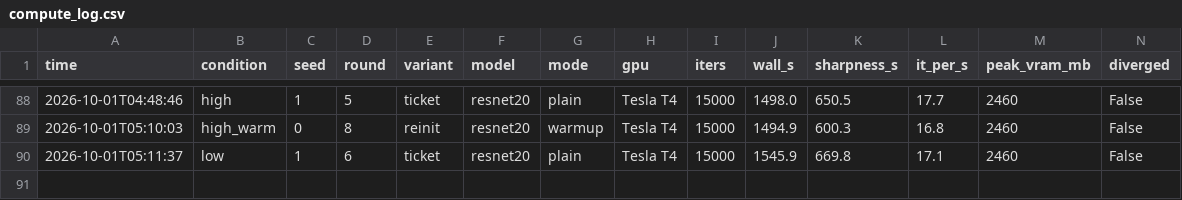
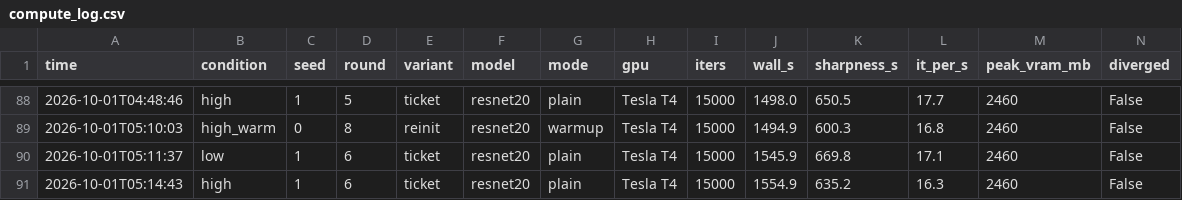
Before and after one commit to kneat2448/LTH-ML-final, a CSV file: results/compute_log.csv, drawn as a sheet; only a part is shown, gaps mark what is left out; the diff names each change by its address in the sheet, - before the commit and + after, or states it on an @@ line.

```diff
--- a/results/compute_log.csv
+++ b/results/compute_log.csv
+row 91: 2026-10-01T05:14:43 | high | 1 | 6 | ticket | resnet20 | plain | Tesla T4 | 15000 | 1554.9 | 635.2 | 16.3 | 2460 | False
```
Also changed, not shown: 3 other files.
